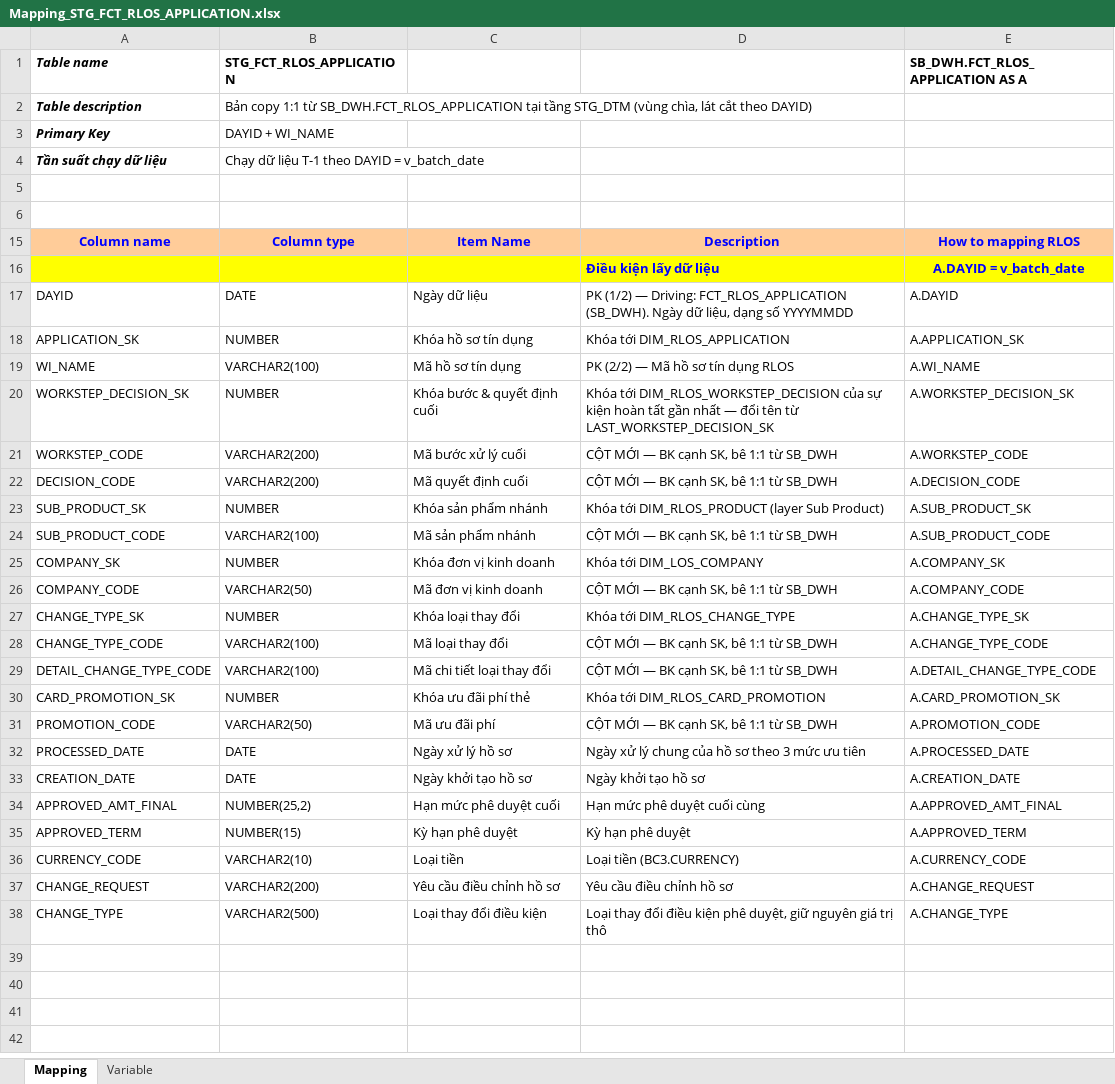
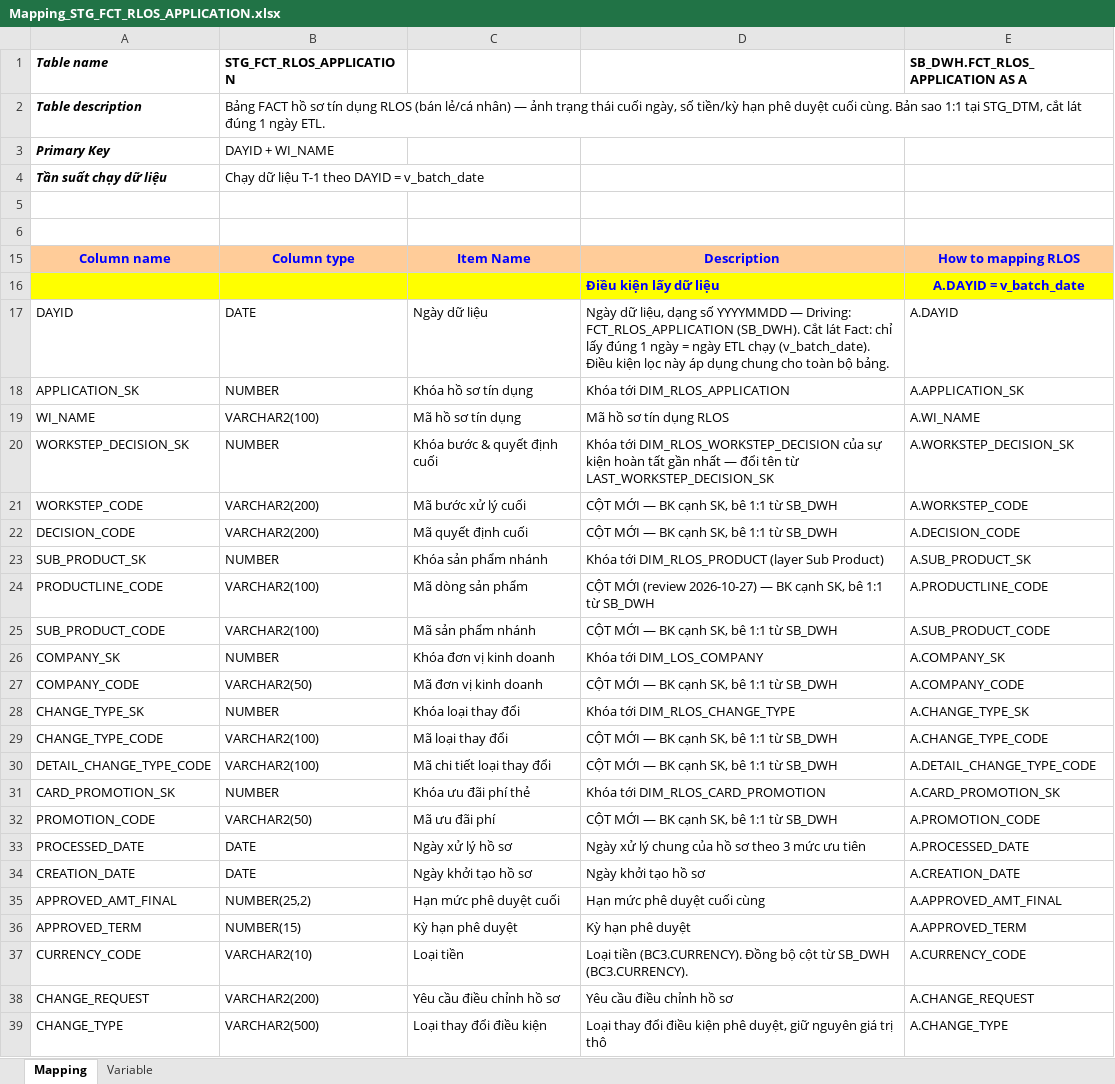
Before and after one commit to chien1198/sb-mapping-gen, an Excel workbook: mapping/STG_DTM/Mapping_STG_FCT_RLOS_APPLICATION.xlsx, sheet Mapping, drawn as a sheet; values as stored, in another font and other column widths than the file's, no borders; addresses are those after the commit; the diff names each change by its address in the sheet, - before the commit and + after, or states it on an @@ line.

```diff
--- a/mapping/STG_DTM/Mapping_STG_FCT_RLOS_APPLICATION.xlsx (sheet Mapping)
+++ b/mapping/STG_DTM/Mapping_STG_FCT_RLOS_APPLICATION.xlsx (sheet Mapping)
-B2 (STG_FCT_RLOS_APPLICATION): Bản copy 1:1 từ SB_DWH.FCT_RLOS_APPLICATION tại tầng STG_DTM (vùng chìa, lát cắt theo DAYID)
+B2 (STG_FCT_RLOS_APPLICATION): Bảng FACT hồ sơ tín dụng RLOS (bán lẻ/cá nhân) — ảnh trạng thái cuối ngày, số tiền/kỳ hạn phê duyệt cuối cùng. Bản sao 1:1 tại STG_DTM, cắt lát đúng 1 ngày ETL.
-D17: PK (1/2) — Driving: FCT_RLOS_APPLICATION (SB_DWH). Ngày dữ liệu, dạng số YYYYMMDD
+D17: Ngày dữ liệu, dạng số YYYYMMDD — Driving: FCT_RLOS_APPLICATION (SB_DWH). Cắt lát Fact: chỉ lấy đúng 1 ngày = ngày ETL chạy (v_batch_date). Điều kiện lọc này áp dụng chung cho toàn bộ bảng.
-D19: PK (2/2) — Mã hồ sơ tín dụng RLOS
+D19: Mã hồ sơ tín dụng RLOS
+row 24: PRODUCTLINE_CODE | VARCHAR2(100) | Mã dòng sản phẩm | CỘT MỚI (review 2026-10-27) — BK cạnh SK, bê 1:1 từ SB_DWH | A.PRODUCTLINE_CODE
-D37: Loại tiền (BC3.CURRENCY)
+D37: Loại tiền (BC3.CURRENCY). Đồng bộ cột từ SB_DWH (BC3.CURRENCY).
```
Also changed, not shown: mapping/PDTD_DTM/Mapping_FCT_RLOS_APPLICATION.xlsx, mapping/SB_DWH/Mapping_FCT_CLOS_EXCEPTION.xlsx, 13 other files.
